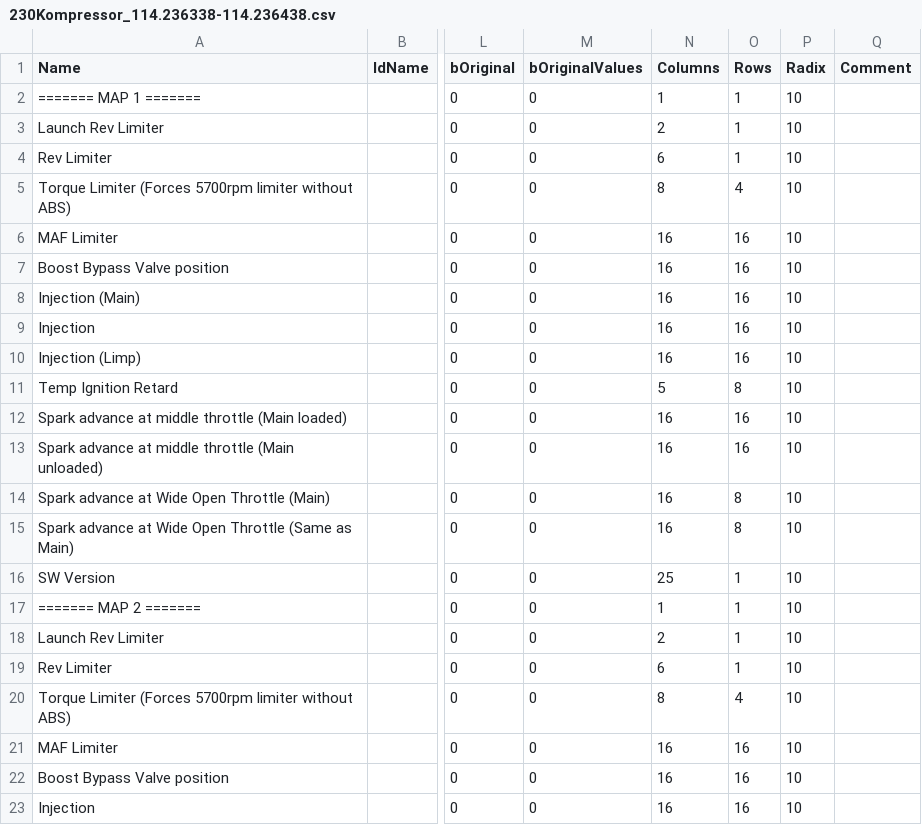
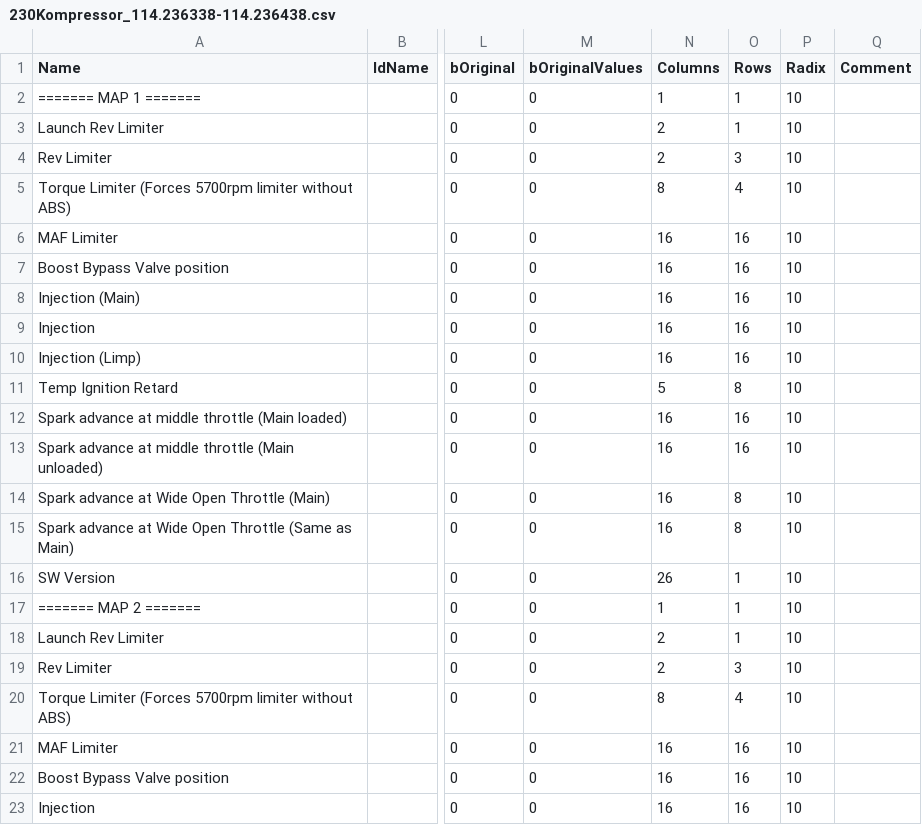
Before and after one commit to daniruiz/230kompressor, a CSV file: Map Definitions/230Kompressor_114.236338-114.236438.csv, drawn as a sheet; only a part is shown, gaps mark what is left out; the diff names each change by its address in the sheet, - before the commit and + after, or states it on an @@ line.

```diff
--- a/Map Definitions/230Kompressor_114.236338-114.236438.csv
+++ b/Map Definitions/230Kompressor_114.236338-114.236438.csv
-N4 (Columns): 6
+N4 (Columns): 2
-O4 (Rows): 1
+O4 (Rows): 3
-N16 (Columns): 25
+N16 (Columns): 26
-N19 (Columns): 6
+N19 (Columns): 2
-O19 (Rows): 1
+O19 (Rows): 3
```
Also changed, not shown: Map Definitions/230Kompressor_114.235153.csv, Map Definitions/230Kompressor_114.235404.csv, 2 other files.
